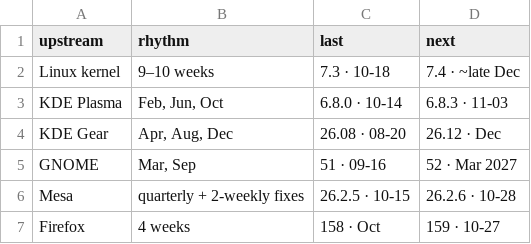
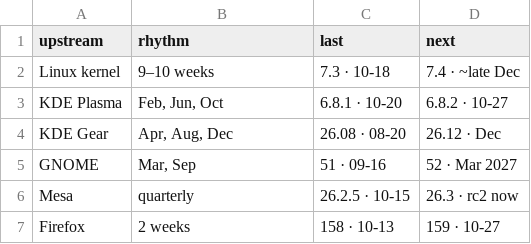
Before and after one commit to marcelpetrick/codingWithGPT, a CSV file: 20261022_manjaroLinuxUpdateFrequency/data/upstream_calendar.csv, drawn as a sheet.

Commit message:
One-pager: drop unsupported Arch claim, derive all text from data
The review showed that 'Arch builds more than usual' is an artefact:
repos keep only current versions, so old weeks always look small. The
chart now compares Manjaro unstable with stable instead.

The branch-lag script now writes tab-separated output (long names broke
the fixed-width parse), stops on an unreadable state file, and needs
gawk explicitly. Forum facts move to data/status.json, and the page
computes every number. Upstream dates are corrected: Plasma 6.8.1,
Firefox every 2 weeks, Mesa 26.3 still rc. Y axes scale with the data.

```diff
--- a/20261022_manjaroLinuxUpdateFrequency/data/upstream_calendar.csv
+++ b/20261022_manjaroLinuxUpdateFrequency/data/upstream_calendar.csv
@@ -2,6 +2,6 @@ upstream,rhythm,last,next
 Linux kernel,9–10 weeks,7.3 · 10-18,7.4 · ~late Dec
-KDE Plasma,"Feb, Jun, Oct",6.8.0 · 10-14,6.8.3 · 11-03
+KDE Plasma,"Feb, Jun, Oct",6.8.1 · 10-20,6.8.2 · 10-27
 KDE Gear,"Apr, Aug, Dec",26.08 · 08-20,26.12 · Dec
 GNOME,"Mar, Sep",51 · 09-16,52 · Mar 2027
-Mesa,quarterly + 2-weekly fixes,26.2.5 · 10-15,26.2.6 · 10-28
-Firefox,4 weeks,158 · Oct,159 · 10-27
+Mesa,quarterly,26.2.5 · 10-15,26.3 · rc2 now
+Firefox,2 weeks,158 · 10-13,159 · 10-27
```
Also changed, not shown: 7 other files.
